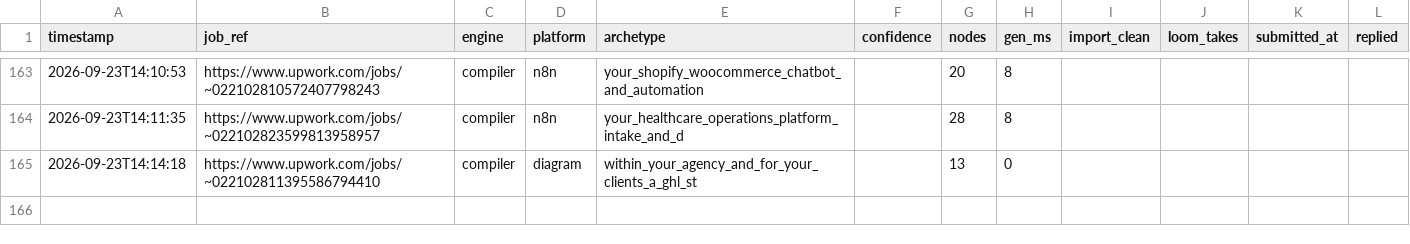
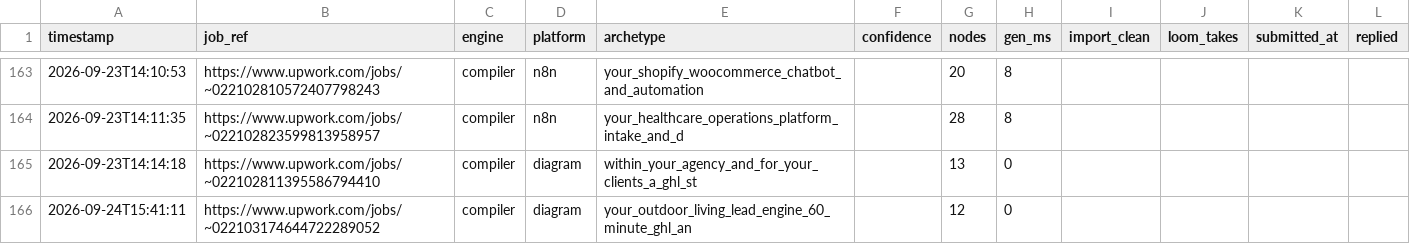
Before and after one commit to adverosolutions/AdveroSolutions, a CSV file: Coding/upwork-workflow-generator/runs.csv, drawn as a sheet; only a part is shown, gaps mark what is left out; the diff names each change by its address in the sheet, - before the commit and + after, or states it on an @@ line.

Commit message:
Vault: square_zapier_and_monday_wedding_cake_consultati via compiler engine
Committed automatically after a generation run.

```diff
--- a/Coding/upwork-workflow-generator/runs.csv
+++ b/Coding/upwork-workflow-generator/runs.csv
+row 166: 2026-09-24T15:41:11 | https://www.upwork.com/jobs/~022103174644722289052 | compiler | diagram | your_outdoor_living_lead_engine_60_minute_ghl_an |  | 12 | 0
```
Also changed, not shown: 4 other files.
